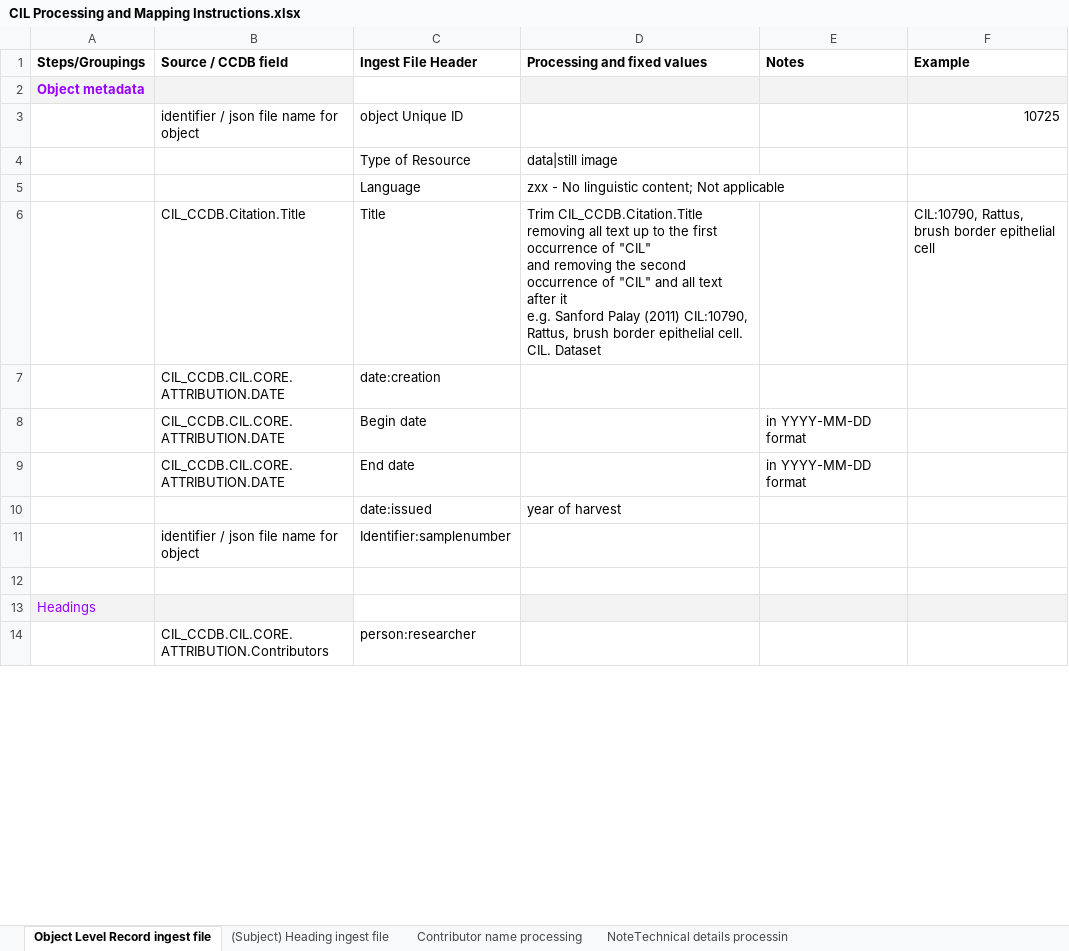
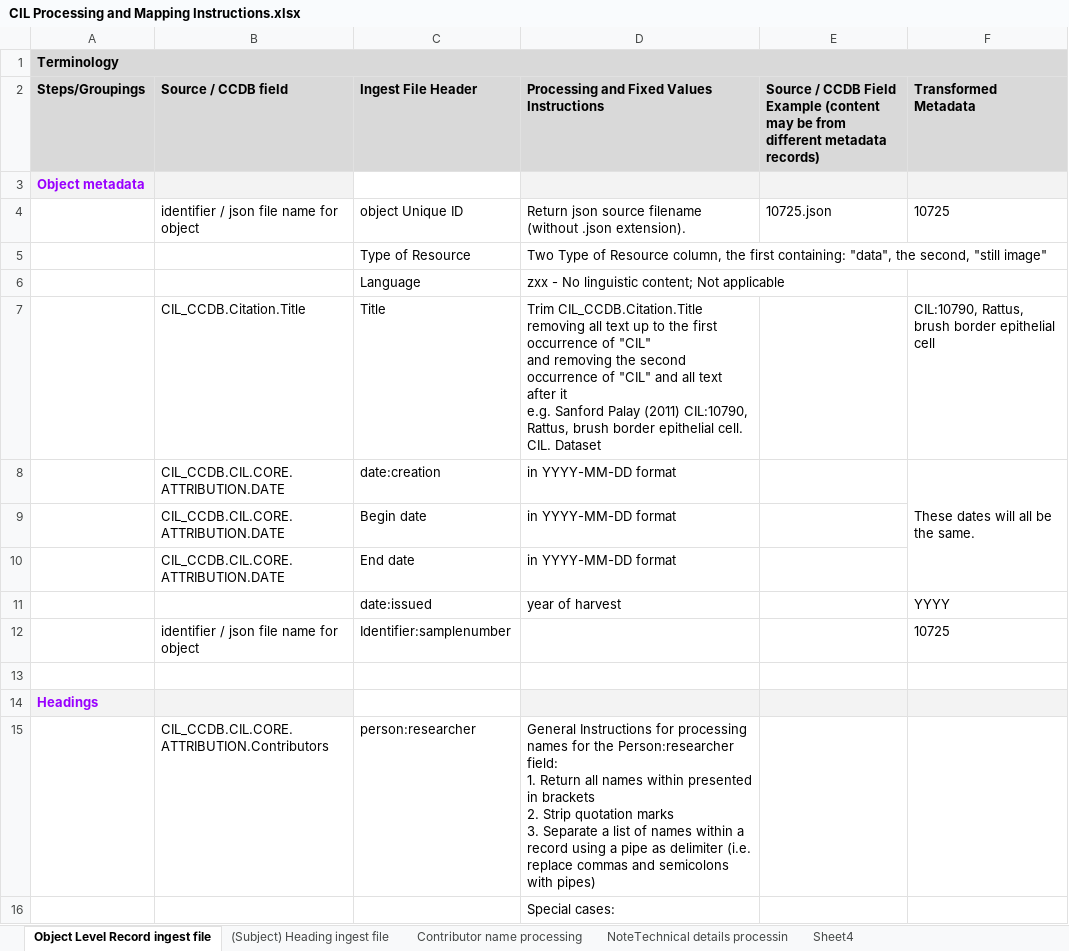
Before and after one commit to ucsdlib/damsmanager, an Excel workbook: src/resources/CIL Processing and Mapping Instructions.xlsx, sheet Object Level Record ingest file, drawn as a sheet; only a part is shown; values as stored, in another font and other column widths than the file's, no borders; charts and pictures not drawn; addresses are those after the commit; ↵ is a line break in a cell; the diff covers the shown part only; the diff names each change by its address in the sheet, - before the commit and + after, or states it on an @@ line.

Commit message:
Fixes #317 - Apply the latest mapping instructions template.

```diff
--- a/src/resources/CIL Processing and Mapping Instructions.xlsx (sheet Object Level Record ingest file)
+++ b/src/resources/CIL Processing and Mapping Instructions.xlsx (sheet Object Level Record ingest file)
+sheet tab: Sheet4
+row 1: Terminology
-A2:F2 fill: none
+A2:F2 fill: #D9D9D9
-D2: Processing and fixed values
+D2: Processing and Fixed Values Instructions
-E2: Notes
+E2: Source / CCDB Field Example (content may be from different metadata records)
-F2: Example
+F2: Transformed Metadata
-D4: (empty)
+D4: Return json source filename (without .json extension).
-E4: (empty)
+E4: 10725.json
-F4 alignment: right
+F4 alignment: left
-D5: data|still image
+D5: Two Type of Resource column, the first containing: "data", the second, "still image"
-D8:D10: (empty)
+D8:D10: in YYYY-MM-DD format
-F8 (Transformed Metadata): (empty)
+F8 (Transformed Metadata): These dates will all be the same.
+F8:F10 merged
-E9:E10: in YYYY-MM-DD format
+E9:E10: (empty)
-F11 (Transformed Metadata): (empty)
+F11 (Transformed Metadata): YYYY
-F12 (Transformed Metadata): (empty)
+F12 (Transformed Metadata): 10725
-A14 bold: off
+A14 bold: on
-D15: (empty)
+D15: General Instructions for processing names for the Person:researcher field: ↵ 1. Return all names within presented in brackets ↵ 2. Strip quotation marks ↵ 3. Separate a list of names within a record using a pipe as delimiter (i.e. replace commas and semicolons with pipes)
+row 16:  |  |  | Special cases:
```
Also changed, not shown: 41 added rows, 11 removed rows, 2 moved rows, 46 edited cells, cell formats and merged cells elsewhere in this sheet, sheet Contributor name processing, charts or pictures, 2 other files.
